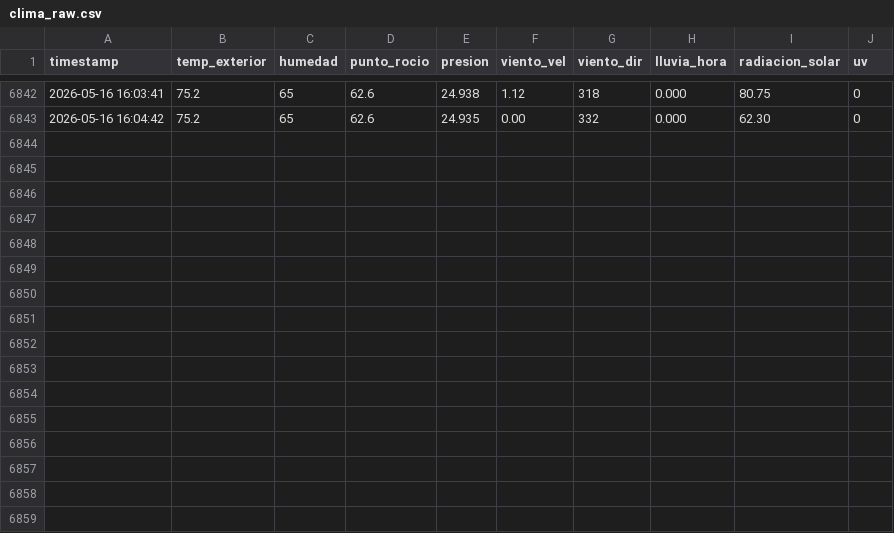
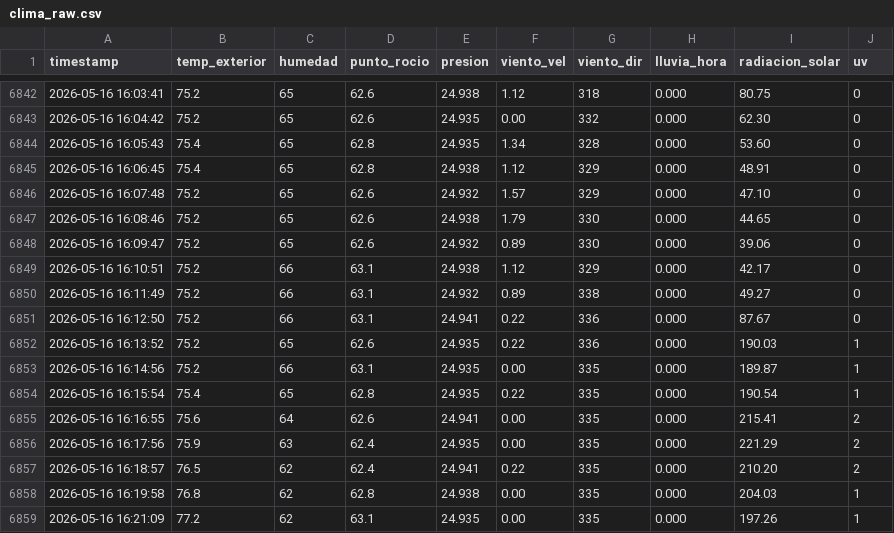
Before and after one commit to EdwinKestler/awa05-telemetria, a CSV file: data/raw/clima_raw.csv, drawn as a sheet; only a part is shown, gaps mark what is left out.

Commit message:
Actualizacion automatica 2026-05-16 16:21:31

```diff
--- a/data/raw/clima_raw.csv
+++ b/data/raw/clima_raw.csv
@@ -6843 +6843,17 @@ timestamp,temp_exterior,humedad,punto_rocio,presion,viento_vel,viento_dir,lluvia
 2026-05-16 16:04:42,75.2,65,62.6,24.935,0.00,332,0.000,62.30,0
+2026-05-16 16:05:43,75.4,65,62.8,24.935,1.34,328,0.000,53.60,0
+2026-05-16 16:06:45,75.4,65,62.8,24.938,1.12,329,0.000,48.91,0
+2026-05-16 16:07:48,75.2,65,62.6,24.932,1.57,329,0.000,47.10,0
+2026-05-16 16:08:46,75.2,65,62.6,24.938,1.79,330,0.000,44.65,0
+2026-05-16 16:09:47,75.2,65,62.6,24.932,0.89,330,0.000,39.06,0
+2026-05-16 16:10:51,75.2,66,63.1,24.938,1.12,329,0.000,42.17,0
+2026-05-16 16:11:49,75.2,66,63.1,24.932,0.89,338,0.000,49.27,0
+2026-05-16 16:12:50,75.2,66,63.1,24.941,0.22,336,0.000,87.67,0
+2026-05-16 16:13:52,75.2,65,62.6,24.935,0.22,336,0.000,190.03,1
+2026-05-16 16:14:56,75.2,66,63.1,24.935,0.00,335,0.000,189.87,1
+2026-05-16 16:15:54,75.4,65,62.8,24.935,0.22,335,0.000,190.54,1
+2026-05-16 16:16:55,75.6,64,62.6,24.941,0.00,335,0.000,215.41,2
+2026-05-16 16:17:56,75.9,63,62.4,24.935,0.00,335,0.000,221.29,2
+2026-05-16 16:18:57,76.5,62,62.4,24.941,0.22,335,0.000,210.20,2
+2026-05-16 16:19:58,76.8,62,62.8,24.938,0.00,335,0.000,204.03,1
+2026-05-16 16:21:09,77.2,62,63.1,24.935,0.00,335,0.000,197.26,1
```
